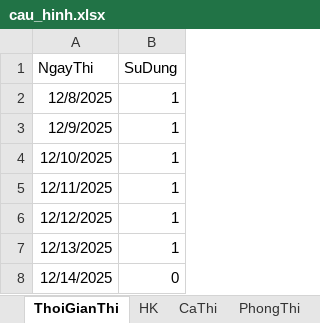
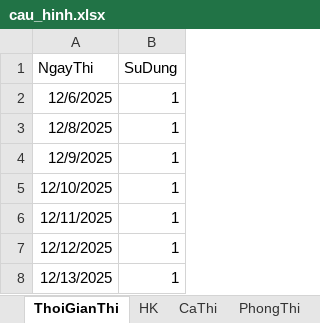
Before and after one commit to NjGhtMaRe/XepLichThi, an Excel workbook: cau_hinh.xlsx, sheet ThoiGianThi, drawn as a sheet; only a part is shown; the shorter side is filled out with more unchanged rows; values as stored, in another font and other column widths than the file's, no borders; the diff names each change by its address in the sheet, - before the commit and + after, or states it on an @@ line.

```diff
--- a/cau_hinh.xlsx (sheet ThoiGianThi)
+++ b/cau_hinh.xlsx (sheet ThoiGianThi)
+row 2: 12/6/2025 | 1
```
Also changed, not shown: sheet PhongThi, other sheet tabs, danh_sach_mon_chung_rieng.xlsx, ket_qua_phase1.xlsx, 13 other files.
